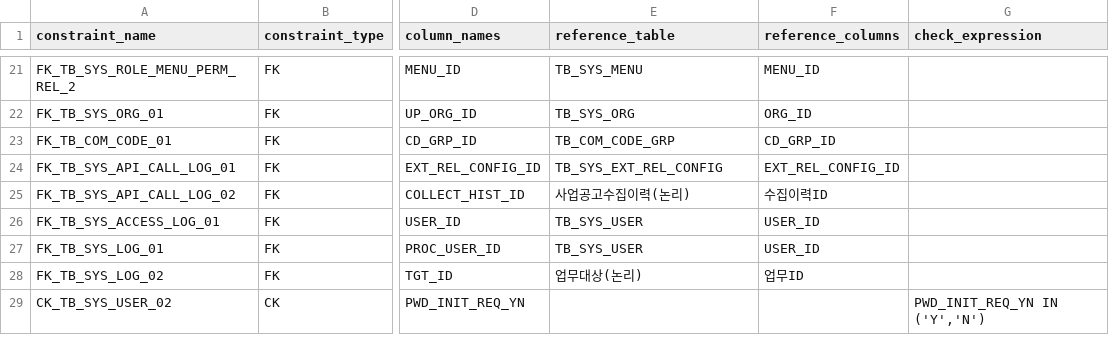
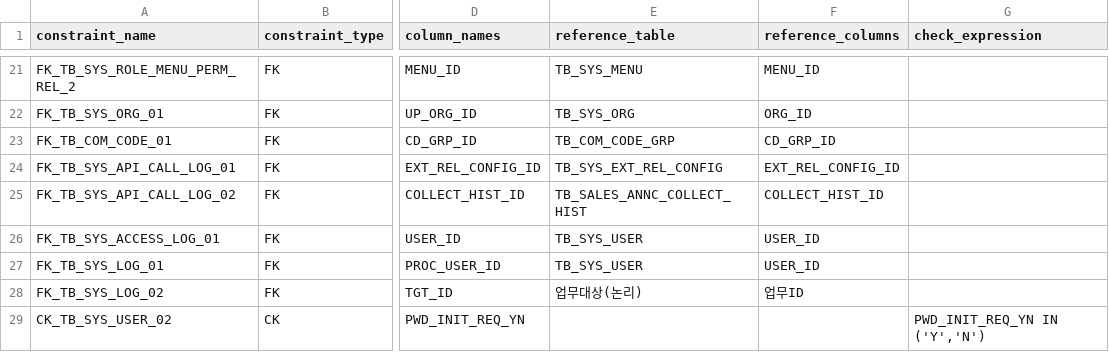
Before and after one commit to MrKkondae/business-management-system, a CSV file: docs/02.architecture/02.data-architecture/03.physical-model/constraints/constraint-system.csv, drawn as a sheet; only a part is shown, gaps mark what is left out; the diff names each change by its address in the sheet, - before the commit and + after, or states it on an @@ line.

```diff
--- a/docs/02.architecture/02.data-architecture/03.physical-model/constraints/constraint-system.csv
+++ b/docs/02.architecture/02.data-architecture/03.physical-model/constraints/constraint-system.csv
-E25 (reference_table): 사업공고수집이력(논리)
+E25 (reference_table): TB_SALES_ANNC_COLLECT_HIST
-F25 (reference_columns): 수집이력ID
+F25 (reference_columns): COLLECT_HIST_ID
```
Also changed, not shown: docs/02.architecture/02.data-architecture/02.logical-model/attributes/entity-attribute-sales.csv, 8 other files.
